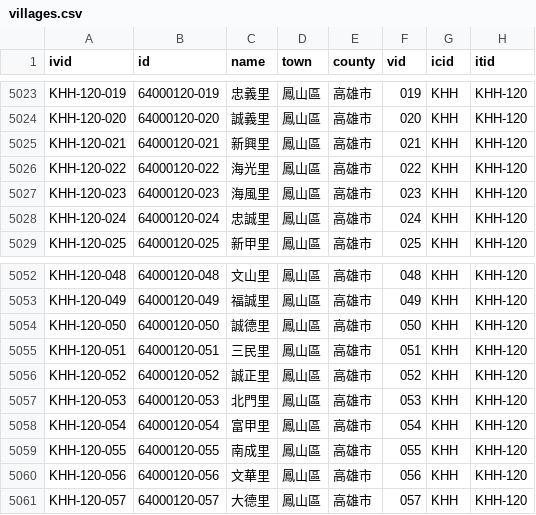
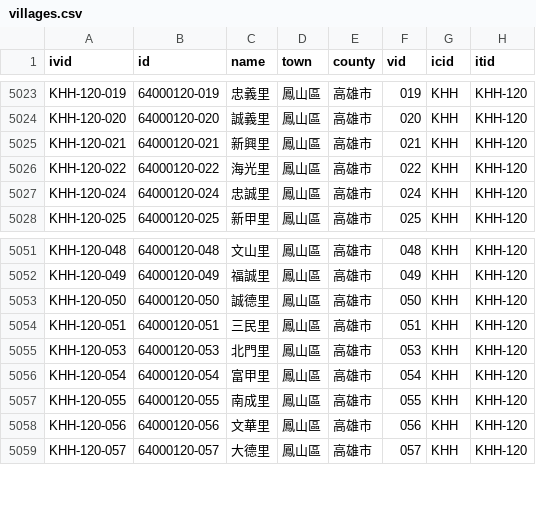
Before and after one commit to g0v/twhgis, a CSV file: villages.csv, drawn as a sheet; only a part is shown, gaps mark what is left out.

Commit message:
changes for 2014-07-25

```diff
--- a/villages.csv
+++ b/villages.csv
@@ -5026,3 +5026,2 @@ KHH-120-021,64000120-021,新興里,鳳山區,高雄市,021,KHH,KHH-120
 KHH-120-022,64000120-022,海光里,鳳山區,高雄市,022,KHH,KHH-120
-KHH-120-023,64000120-023,海風里,鳳山區,高雄市,023,KHH,KHH-120
 KHH-120-024,64000120-024,忠誠里,鳳山區,高雄市,024,KHH,KHH-120
@@ -5055,3 +5054,2 @@ KHH-120-050,64000120-050,誠德里,鳳山區,高雄市,050,KHH,KHH-120
 KHH-120-051,64000120-051,三民里,鳳山區,高雄市,051,KHH,KHH-120
-KHH-120-052,64000120-052,誠正里,鳳山區,高雄市,052,KHH,KHH-120
 KHH-120-053,64000120-053,北門里,鳳山區,高雄市,053,KHH,KHH-120
```
